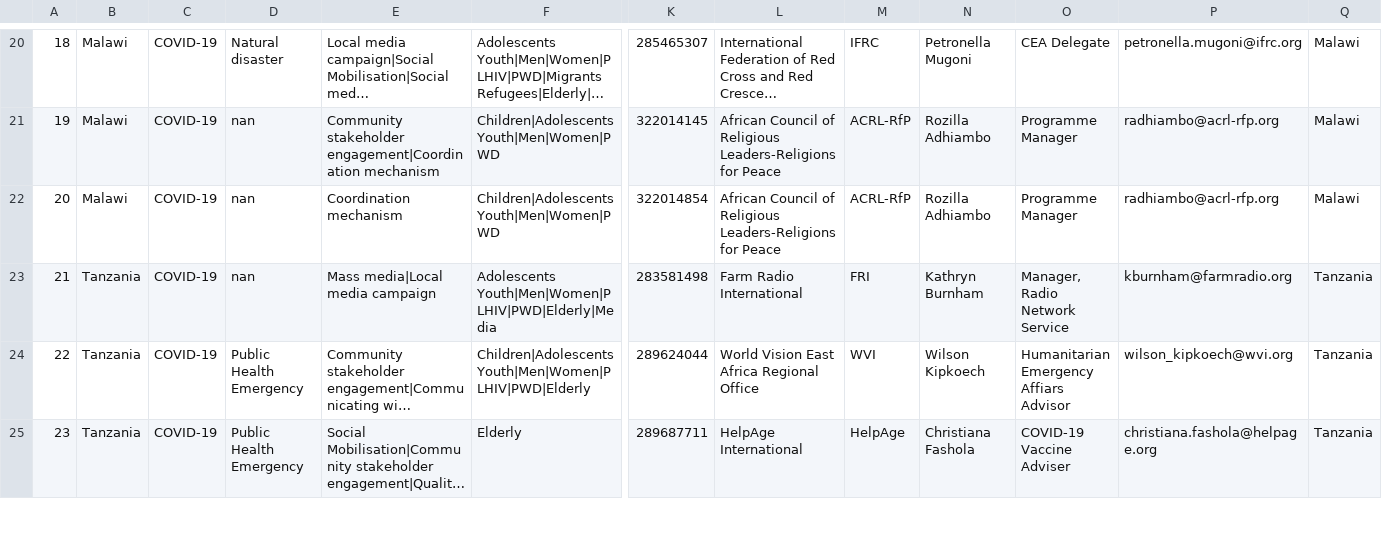
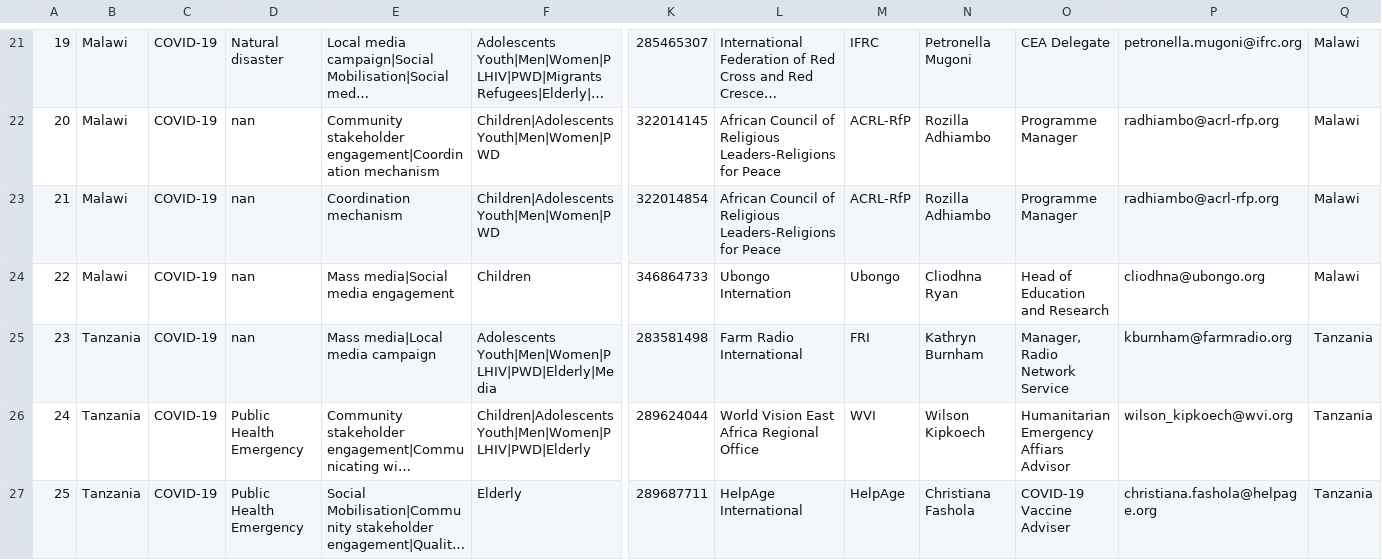
Before and after one commit to ndongamadu/cs-kobo-scraper, a CSV file: data/data_regional_4w.csv, drawn as a sheet; only a part is shown, gaps mark what is left out; long unchanged cells end in …; rows hold the shown columns only; the diff covers the shown part only; the diff names each change by its address in the sheet, - before the commit and + after, or states it on an @@ line.

```diff
--- a/data/data_regional_4w.csv
+++ b/data/data_regional_4w.csv
@@ column A renumbered between rows 12 and 53 @@
+row 24: 22 | Malawi | COVID-19 | nan | Mass media|Social media engagement | Children | 346864733 | Ubongo Internation | Ubongo | Cliodhna Ryan | Head of Education and Research | cliodhna@ubongo.org | Malawi
```
Also changed, not shown: 4 added rows elsewhere in this file.
